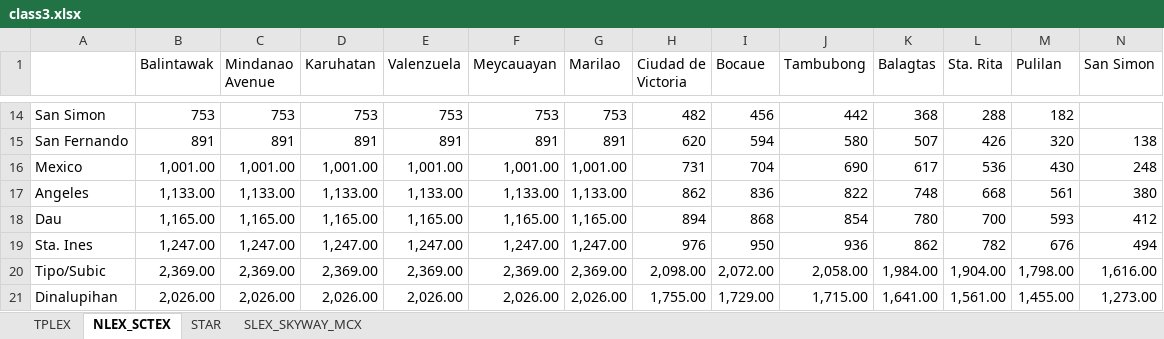
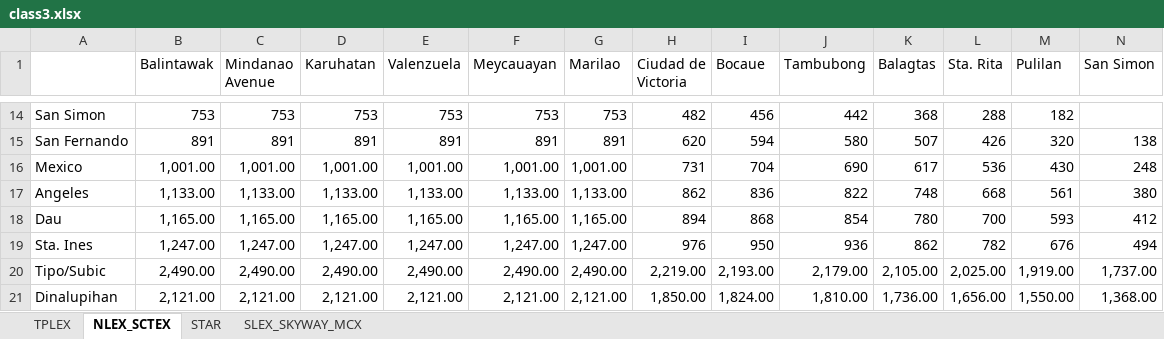
Before and after one commit to ryanzoleta/toll-ph, an Excel workbook: apps/matrix-importer/class3.xlsx, sheet NLEX_SCTEX, drawn as a sheet; only a part is shown, gaps mark what is left out; values as stored, in another font and other column widths than the file's, no borders; the diff covers the shown part only; the diff names each change by its address in the sheet, - before the commit and + after, or states it on an @@ line.

```diff
--- a/apps/matrix-importer/class3.xlsx (sheet NLEX_SCTEX)
+++ b/apps/matrix-importer/class3.xlsx (sheet NLEX_SCTEX)
-B20 (Balintawak): 2,369.00
+B20 (Balintawak): 2,490.00
-C20 (Mindanao Avenue): 2,369.00
+C20 (Mindanao Avenue): 2,490.00
-D20 (Karuhatan): 2,369.00
+D20 (Karuhatan): 2,490.00
-E20 (Valenzuela): 2,369.00
+E20 (Valenzuela): 2,490.00
-F20 (Meycauayan): 2,369.00
+F20 (Meycauayan): 2,490.00
-G20 (Marilao): 2,369.00
+G20 (Marilao): 2,490.00
-H20 (Ciudad de Victoria): 2,098.00
+H20 (Ciudad de Victoria): 2,219.00
-I20 (Bocaue): 2,072.00
+I20 (Bocaue): 2,193.00
-J20 (Tambubong): 2,058.00
+J20 (Tambubong): 2,179.00
-K20 (Balagtas): 1,984.00
+K20 (Balagtas): 2,105.00
-L20 (Sta. Rita): 1,904.00
+L20 (Sta. Rita): 2,025.00
-M20 (Pulilan): 1,798.00
+M20 (Pulilan): 1,919.00
-N20 (San Simon): 1,616.00
+N20 (San Simon): 1,737.00
-B21 (Balintawak): 2,026.00
+B21 (Balintawak): 2,121.00
-C21 (Mindanao Avenue): 2,026.00
+C21 (Mindanao Avenue): 2,121.00
-D21 (Karuhatan): 2,026.00
+D21 (Karuhatan): 2,121.00
-E21 (Valenzuela): 2,026.00
+E21 (Valenzuela): 2,121.00
-F21 (Meycauayan): 2,026.00
+F21 (Meycauayan): 2,121.00
-G21 (Marilao): 2,026.00
+G21 (Marilao): 2,121.00
-H21 (Ciudad de Victoria): 1,755.00
+H21 (Ciudad de Victoria): 1,850.00
-I21 (Bocaue): 1,729.00
+I21 (Bocaue): 1,824.00
-J21 (Tambubong): 1,715.00
+J21 (Tambubong): 1,810.00
-K21 (Balagtas): 1,641.00
+K21 (Balagtas): 1,736.00
-L21 (Sta. Rita): 1,561.00
+L21 (Sta. Rita): 1,656.00
-M21 (Pulilan): 1,455.00
+M21 (Pulilan): 1,550.00
-N21 (San Simon): 1,273.00
+N21 (San Simon): 1,368.00
```
Also changed, not shown: 8 added rows, 8 removed rows and 33 edited cells elsewhere in this sheet, apps/matrix-importer/class2.xlsx, 3 other files.
